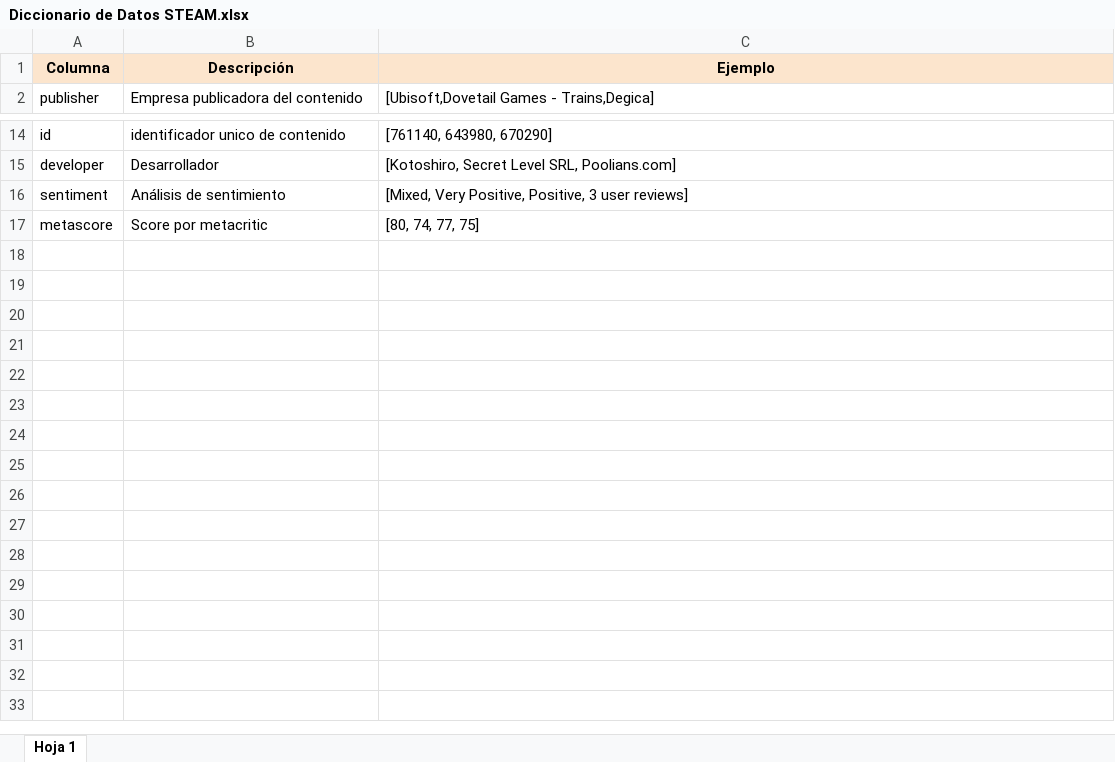
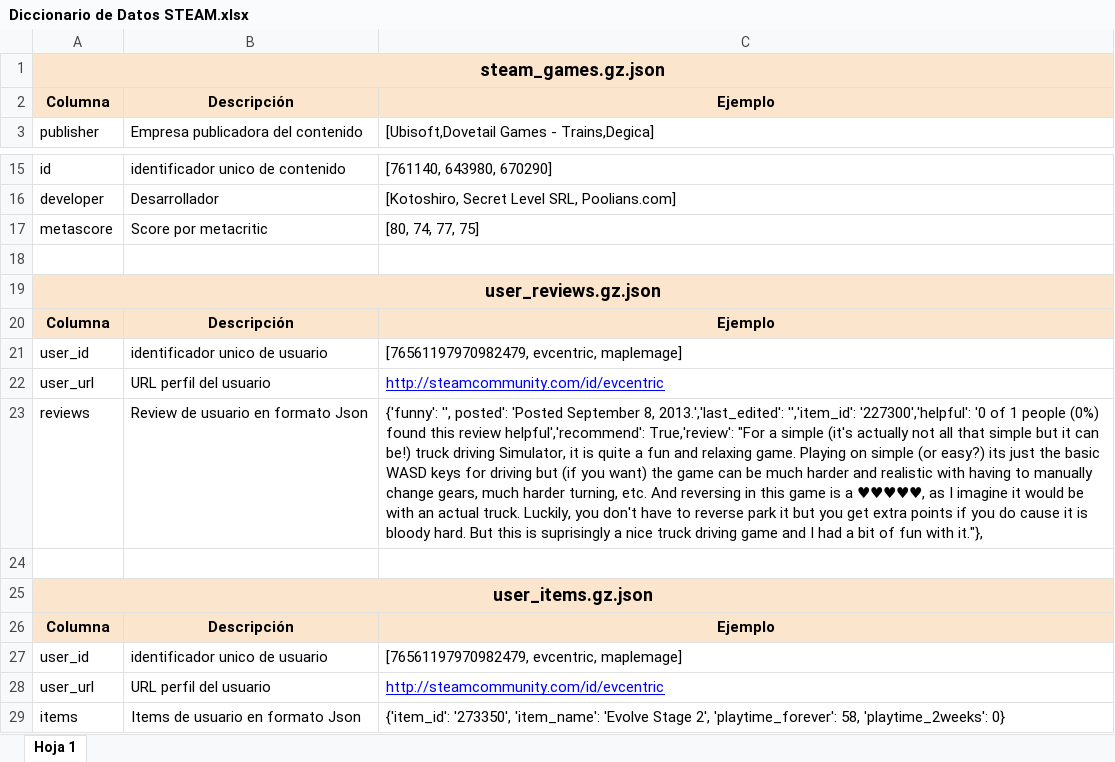
Before and after one commit to BetoVT/PI-MLOps, an Excel workbook: data/raw/Diccionario de Datos STEAM.xlsx, sheet Hoja 1, drawn as a sheet; only a part is shown, gaps mark what is left out; values as stored, in another font and other column widths than the file's, no borders; charts and pictures not drawn; removed rows and columns are numbered as before the commit, all else as after; the diff names each change by its address in the sheet, - before the commit and + after, or states it on an @@ line.

```diff
--- a/data/raw/Diccionario de Datos STEAM.xlsx (sheet Hoja 1)
+++ b/data/raw/Diccionario de Datos STEAM.xlsx (sheet Hoja 1)
+row 1: steam_games.gz.json
-row 16: sentiment | Análisis de sentimiento | [Mixed, Very Positive, Positive, 3 user reviews]
+row 18: (empty)
+row 19: user_reviews.gz.json
+row 20: Columna | Descripción | Ejemplo
+row 21: user_id | identificador unico de usuario | [76561197970982479, evcentric, maplemage]
+row 22: user_url | URL perfil del usuario | http://steamcommunity.com/id/evcentric
+row 23: reviews | Review de usuario en formato Json | {'funny': '', posted': 'Posted September 8, 2013.','last_edited': '','item_id': '227300','helpful': '0 of 1 people (0%) found this review helpful','recommend': True,'review': "For a simple (it's actually not all that simple but it can be!) truck driving Simulator, it is quite a fun and relaxing game. Playing on simple (or easy?) its just the basic WASD keys for driving but (if you want) the game can be much harder and realistic with having to manually change gears, much harder turning, etc. And reversing in this game is a ♥♥♥♥♥, as I imagine it would be with an actual truck. Luckily, you don't have to reverse park it but you get extra points if you do cause it is bloody hard. But this is suprisingly a nice truck driving game and I had a bit of fun with it."},
+row 24: (empty)
+row 25: user_items.gz.json
+row 26: Columna | Descripción | Ejemplo
+row 27: user_id | identificador unico de usuario | [76561197970982479, evcentric, maplemage]
+row 28: user_url | URL perfil del usuario | http://steamcommunity.com/id/evcentric
+row 29: items | Items de usuario en formato Json | {'item_id': '273350', 'item_name': 'Evolve Stage 2', 'playtime_forever': 58, 'playtime_2weeks': 0}
```
Also changed, not shown: 3 other files.
